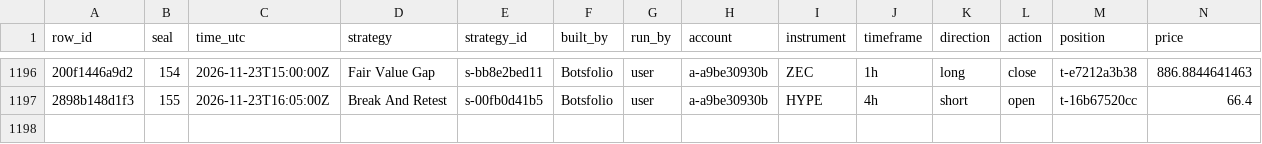
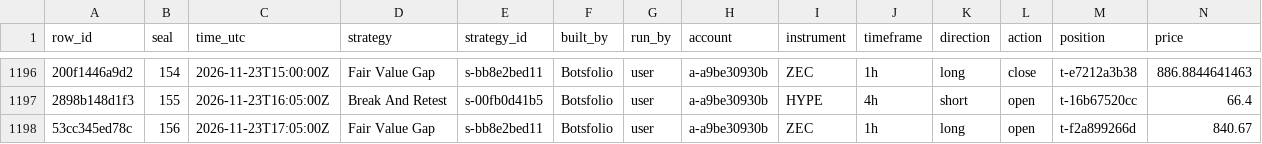
Before and after one commit to Botsfolio/trading-records, a CSV file: crypto-perpetual/latest.csv, drawn as a sheet; only a part is shown, gaps mark what is left out; rows hold the shown columns only; the diff names each change by its address in the sheet, - before the commit and + after, or states it on an @@ line.

Commit message:
Seal 000156, Bitcoin proof for seal 000154

```diff
--- a/crypto-perpetual/latest.csv
+++ b/crypto-perpetual/latest.csv
+row 1198: 53cc345ed78c | 156 | 2026-11-23T17:05:00Z | Fair Value Gap | s-bb8e2bed11 | Botsfolio | user | a-a9be30930b | ZEC | 1h | long | open | t-f2a899266d | 840.67
```
Also changed, not shown: 6 other files.
